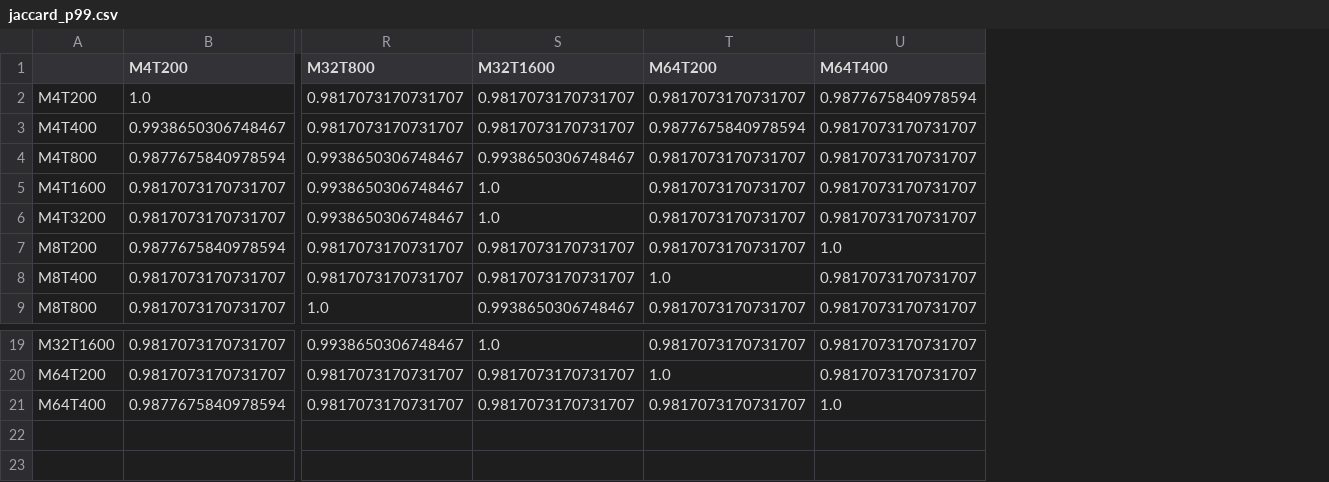
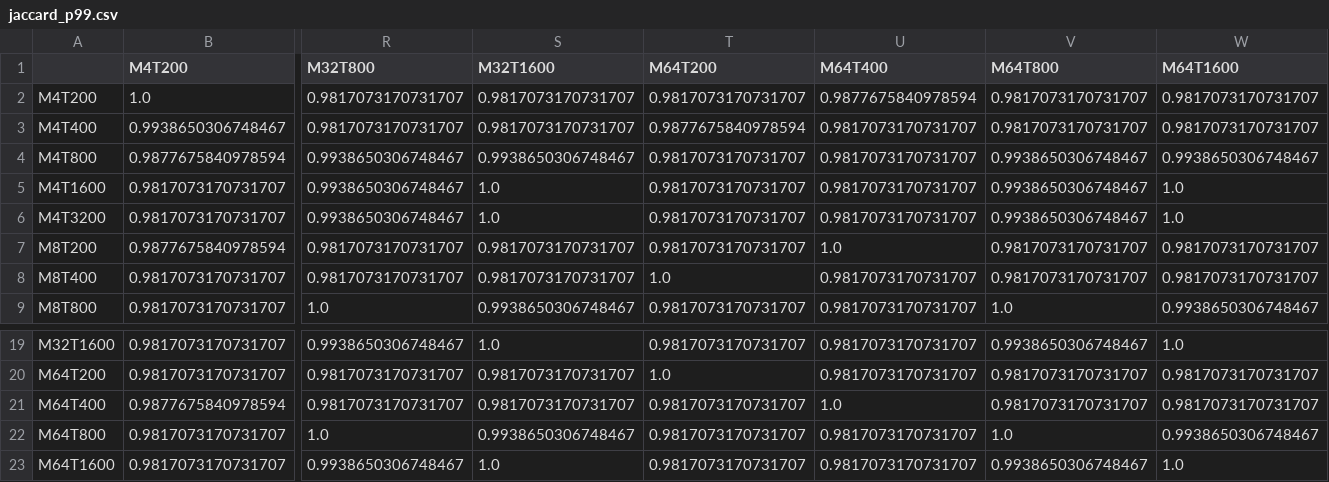
Before and after one commit to willedibam/pyspi, a CSV file: bench/results/analysis/jaccard_p99.csv, drawn as a sheet; only a part is shown, gaps mark what is left out; rows hold the shown columns only; the diff names each change by its address in the sheet, - before the commit and + after, or states it on an @@ line.

```diff
--- a/bench/results/analysis/jaccard_p99.csv
+++ b/bench/results/analysis/jaccard_p99.csv
+column V (M64T800), rows 2-9: 0.9817073170731707 | 0.9817073170731707 | 0.9938650306748467 | 0.9938650306748467 | 0.9938650306748467 | 0.9817073170731707 | 0.9817073170731707 | 1.0; rows 19-21: 0.9938650306748467 | 0.9817073170731707 | 0.9817073170731707
+column W (M64T1600), rows 2-9: 0.9817073170731707 | 0.9817073170731707 | 0.9938650306748467 | 1.0 | 1.0 | 0.9817073170731707 | 0.9817073170731707 | 0.9938650306748467; rows 19-21: 1.0 | 0.9817073170731707 | 0.9817073170731707
+row 22: M64T800 | 0.9817073170731707 | 1.0 | 0.9938650306748467 | 0.9817073170731707 | 0.9817073170731707 | 1.0 | 0.9938650306748467
+row 23: M64T1600 | 0.9817073170731707 | 0.9938650306748467 | 1.0 | 0.9817073170731707 | 0.9817073170731707 | 0.9938650306748467 | 1.0
```
Also changed, not shown: bench/results/analysis/extrapolations_M64_T3200.csv, bench/results/analysis/jaccard_p80.csv, 10 other files.
